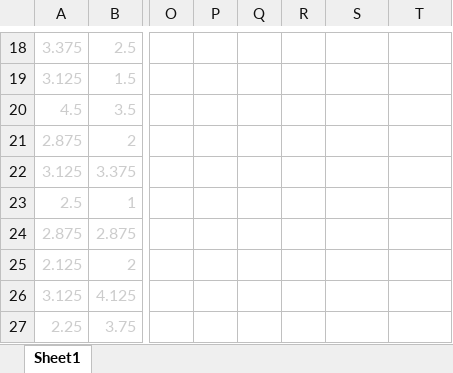
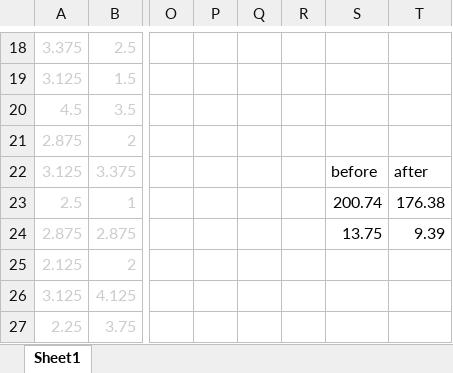
Before and after one commit to ins-tukumin/main-c, an Excel workbook: vector_program/csvs/macro_plot.xlsm, sheet Sheet1, drawn as a sheet; only a part is shown, gaps mark what is left out; values as stored, in another font and other column widths than the file's, no borders; charts and pictures not drawn; the diff names each change by its address in the sheet, - before the commit and + after, or states it on an @@ line.

```diff
--- a/vector_program/csvs/macro_plot.xlsm (sheet Sheet1)
+++ b/vector_program/csvs/macro_plot.xlsm (sheet Sheet1)
-S22: (empty)
+S22: before
-T22: (empty)
+T22: after
-S23: (empty)
+S23: 200.74
-T23: (empty)
+T23: 176.38
-S24: (empty)
+S24: 13.75
-T24: (empty)
+T24: 9.39
```
Also changed, not shown: charts or pictures, 12 other files.
